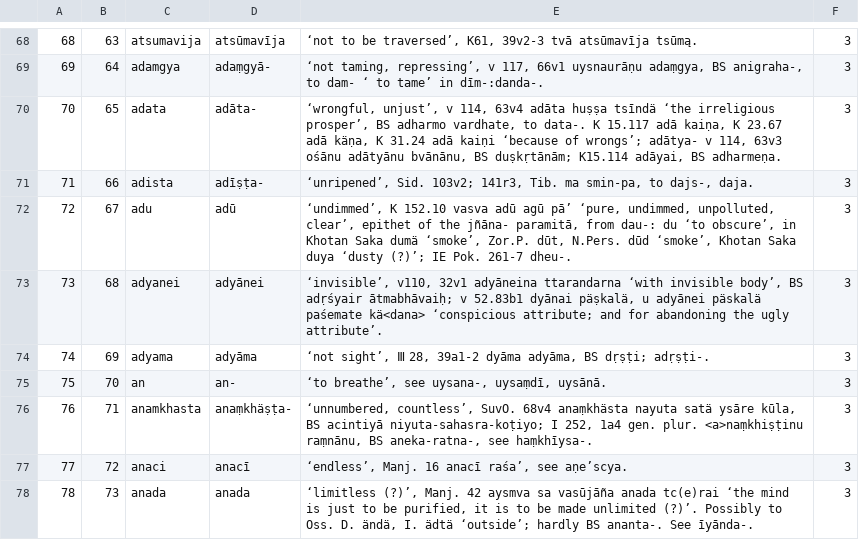
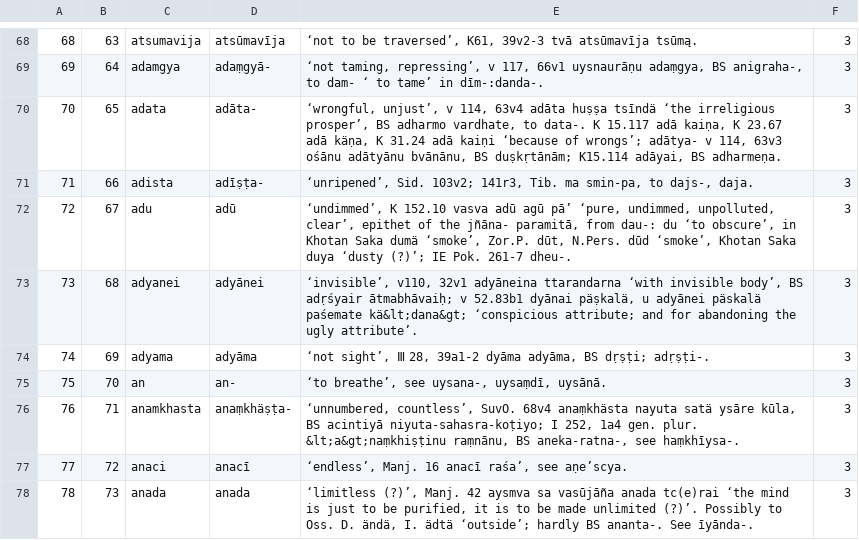
Before and after one commit to khotanese/kdv, a CSV file: create_data_schema/output.csv, drawn as a sheet; only a part is shown, gaps mark what is left out; the diff covers the shown part only.

Commit message:
escape < and > in the original data

```diff
--- a/create_data_schema/output.csv
+++ b/create_data_schema/output.csv
@@ -72,6 +72,6 @@
 72,67,adu,adū,"‘undimmed’, K 152.10 vasva adū agū pā’  ‘pure, undimmed, unpolluted, clear’, epithet of the jñāna- paramitā, from dau-: du ‘to obscure’, in Khotan Saka dumä ‘smoke’, Zor.P. dūt, N.Pers. dūd ‘smoke’, Khotan Saka duya ‘dusty (?)’; IE Pok. 261-7 dheu-.",3
-73,68,adyanei,adyānei,"‘invisible’, v110, 32v1 adyāneina ttarandarna ‘with invisible body’, BS adṛśyair ātmabhāvaiḥ; v 52.83b1 dyānai päṣkalä, u adyānei päskalä paśemate kä<dana> ‘conspicious attribute; and for abandoning the ugly attribute’.",3
+73,68,adyanei,adyānei,"‘invisible’, v110, 32v1 adyāneina ttarandarna ‘with invisible body’, BS adṛśyair ātmabhāvaiḥ; v 52.83b1 dyānai päṣkalä, u adyānei päskalä paśemate kä&lt;dana&gt; ‘conspicious attribute; and for abandoning the ugly attribute’.",3
 74,69,adyama,adyāma,"‘not sight’, Ⅲ 28, 39a1-2 dyāma adyāma, BS dṛṣṭi; adṛṣṭi-.",3
 75,70,an,an-,"‘to breathe’, see uysana-, uysaṃdī, uysānā.",3
-76,71,anamkhasta,anaṃkhäṣṭa-,"‘unnumbered, countless’, SuvO. 68v4 anaṃkhästa nayuta satä ysāre kūla, BS acintiyā niyuta-sahasra-koṭiyo; I 252, 1a4 gen. plur. <a>naṃkhiṣṭinu raṃnānu, BS aneka-ratna-, see haṃkhīysa-.",3
+76,71,anamkhasta,anaṃkhäṣṭa-,"‘unnumbered, countless’, SuvO. 68v4 anaṃkhästa nayuta satä ysāre kūla, BS acintiyā niyuta-sahasra-koṭiyo; I 252, 1a4 gen. plur. &lt;a&gt;naṃkhiṣṭinu raṃnānu, BS aneka-ratna-, see haṃkhīysa-.",3
 77,72,anaci,anacī,"‘endless’, Manj. 16 anacī raśa’, see aṇe’scya.",3
```
Also changed, not shown: 36 edited cells elsewhere in this file, 1 other file.
